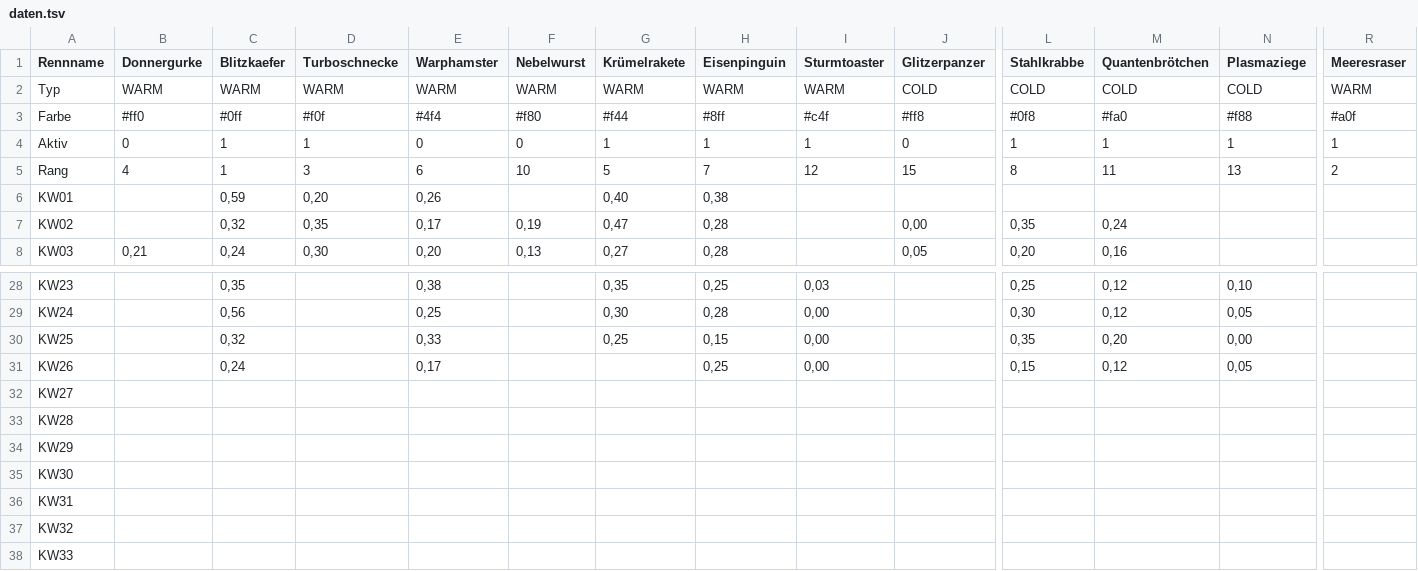
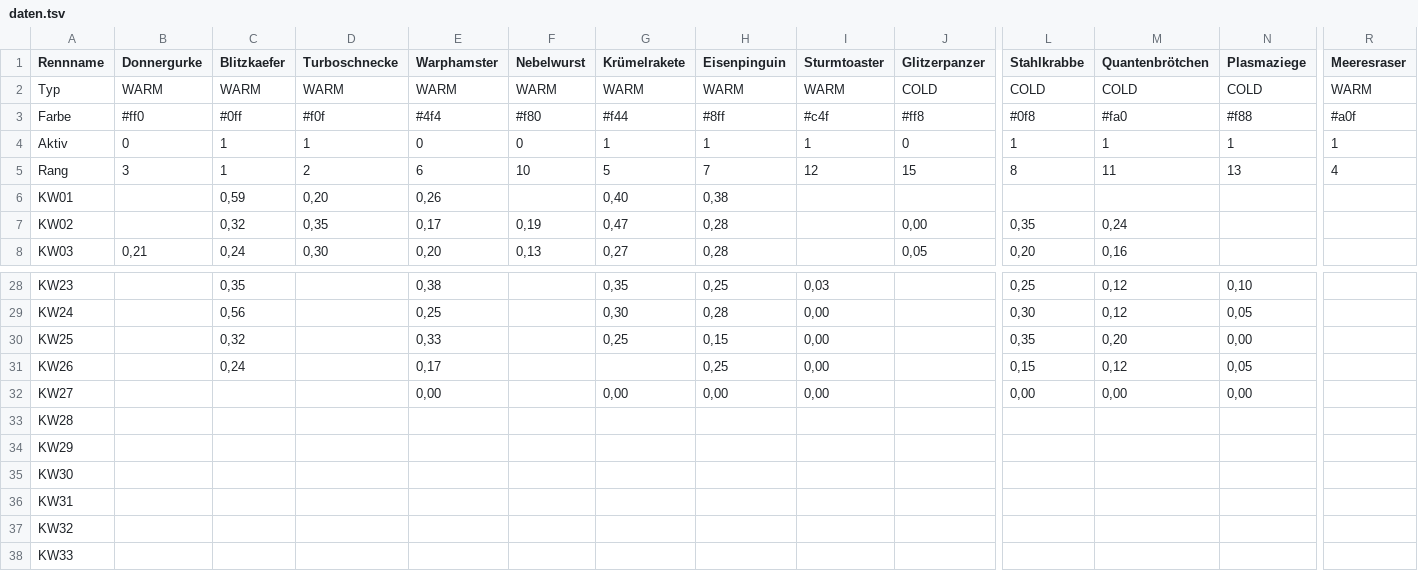
Before and after one commit to christianknoll-create/sdr, a TSV file: daten.tsv, drawn as a sheet; only a part is shown, gaps mark what is left out; the diff names each change by its address in the sheet, - before the commit and + after, or states it on an @@ line.

```diff
--- a/daten.tsv
+++ b/daten.tsv
-B5 (Donnergurke): 4
+B5 (Donnergurke): 3
-D5 (Turboschnecke): 3
+D5 (Turboschnecke): 2
-R5 (Meeresraser): 2
+R5 (Meeresraser): 4
-E32 (Warphamster): (empty)
+E32 (Warphamster): 0,00
-G32 (Krümelrakete): (empty)
+G32 (Krümelrakete): 0,00
-H32 (Eisenpinguin): (empty)
+H32 (Eisenpinguin): 0,00
-I32 (Sturmtoaster): (empty)
+I32 (Sturmtoaster): 0,00
-L32 (Stahlkrabbe): (empty)
+L32 (Stahlkrabbe): 0,00
-M32 (Quantenbrötchen): (empty)
+M32 (Quantenbrötchen): 0,00
-N32 (Plasmaziege): (empty)
+N32 (Plasmaziege): 0,00
```
Also changed, not shown: 1 other file.
